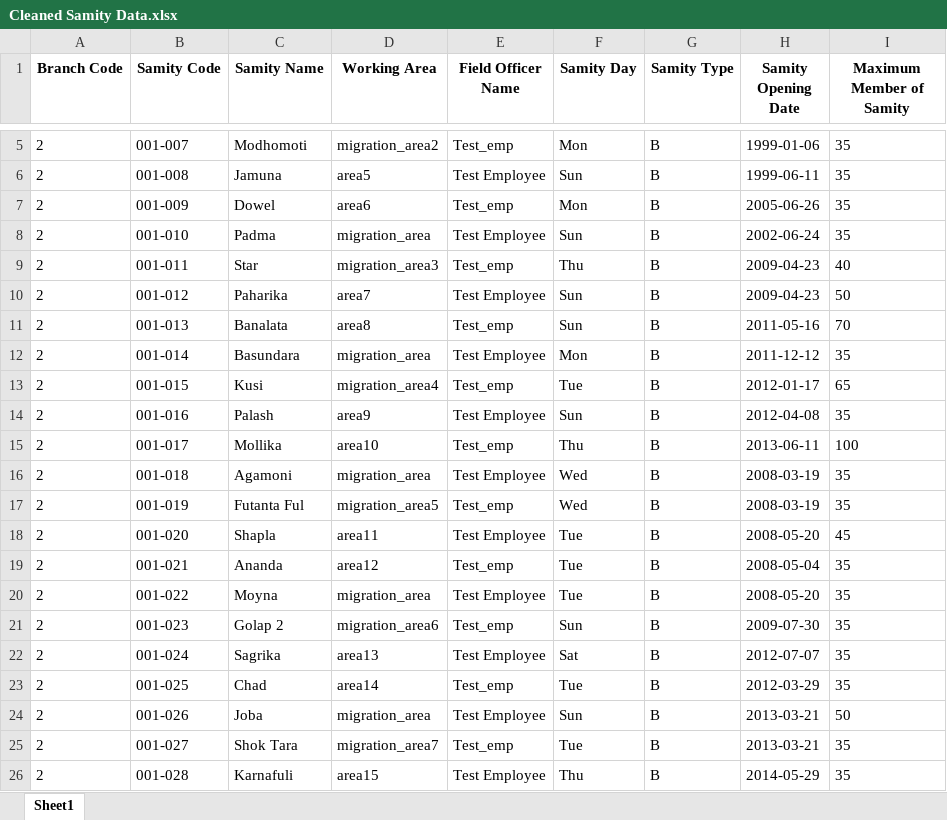
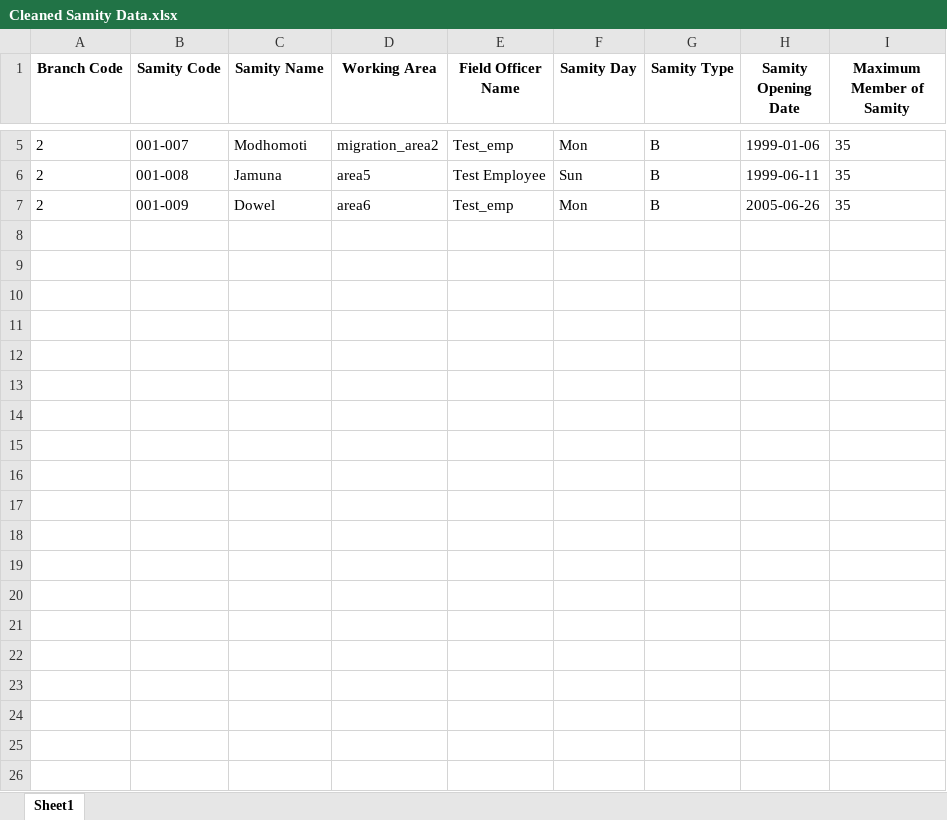
Before and after one commit to Mizan-CSE/DataShift, an Excel workbook: dataset/processed/cleaned/Cleaned Samity Data.xlsx, sheet Sheet1, drawn as a sheet; only a part is shown, gaps mark what is left out; values as stored, in another font and other column widths than the file's, no borders; the diff covers the shown part only; the diff names each change by its address in the sheet, - before the commit and + after, or states it on an @@ line.

Commit message:
Samity Migration Testing

```diff
--- a/dataset/processed/cleaned/Cleaned Samity Data.xlsx (sheet Sheet1)
+++ b/dataset/processed/cleaned/Cleaned Samity Data.xlsx (sheet Sheet1)
-row 8: 2 | 001-010 | Padma | migration_area | Test Employee | Sun | B | 2002-06-24 | 35
-row 9: 2 | 001-011 | Star | migration_area3 | Test_emp | Thu | B | 2009-04-23 | 40
-row 10: 2 | 001-012 | Paharika | area7 | Test Employee | Sun | B | 2009-04-23 | 50
-row 11: 2 | 001-013 | Banalata | area8 | Test_emp | Sun | B | 2011-05-16 | 70
-row 12: 2 | 001-014 | Basundara | migration_area | Test Employee | Mon | B | 2011-12-12 | 35
-row 13: 2 | 001-015 | Kusi | migration_area4 | Test_emp | Tue | B | 2012-01-17 | 65
-row 14: 2 | 001-016 | Palash | area9 | Test Employee | Sun | B | 2012-04-08 | 35
-row 15: 2 | 001-017 | Mollika | area10 | Test_emp | Thu | B | 2013-06-11 | 100
-row 16: 2 | 001-018 | Agamoni | migration_area | Test Employee | Wed | B | 2008-03-19 | 35
-row 17: 2 | 001-019 | Futanta Ful | migration_area5 | Test_emp | Wed | B | 2008-03-19 | 35
-row 18: 2 | 001-020 | Shapla | area11 | Test Employee | Tue | B | 2008-05-20 | 45
-row 19: 2 | 001-021 | Ananda | area12 | Test_emp | Tue | B | 2008-05-04 | 35
-row 20: 2 | 001-022 | Moyna | migration_area | Test Employee | Tue | B | 2008-05-20 | 35
-row 21: 2 | 001-023 | Golap 2 | migration_area6 | Test_emp | Sun | B | 2009-07-30 | 35
-row 22: 2 | 001-024 | Sagrika | area13 | Test Employee | Sat | B | 2012-07-07 | 35
-row 23: 2 | 001-025 | Chad | area14 | Test_emp | Tue | B | 2012-03-29 | 35
-row 24: 2 | 001-026 | Joba | migration_area | Test Employee | Sun | B | 2013-03-21 | 50
-row 25: 2 | 001-027 | Shok Tara | migration_area7 | Test_emp | Tue | B | 2013-03-21 | 35
-row 26: 2 | 001-028 | Karnafuli | area15 | Test Employee | Thu | B | 2014-05-29 | 35
```
Also changed, not shown: 60 removed rows elsewhere in this sheet, dataset/processed/Ignored/Ignore Samity Data.xlsx, 5 other files.
